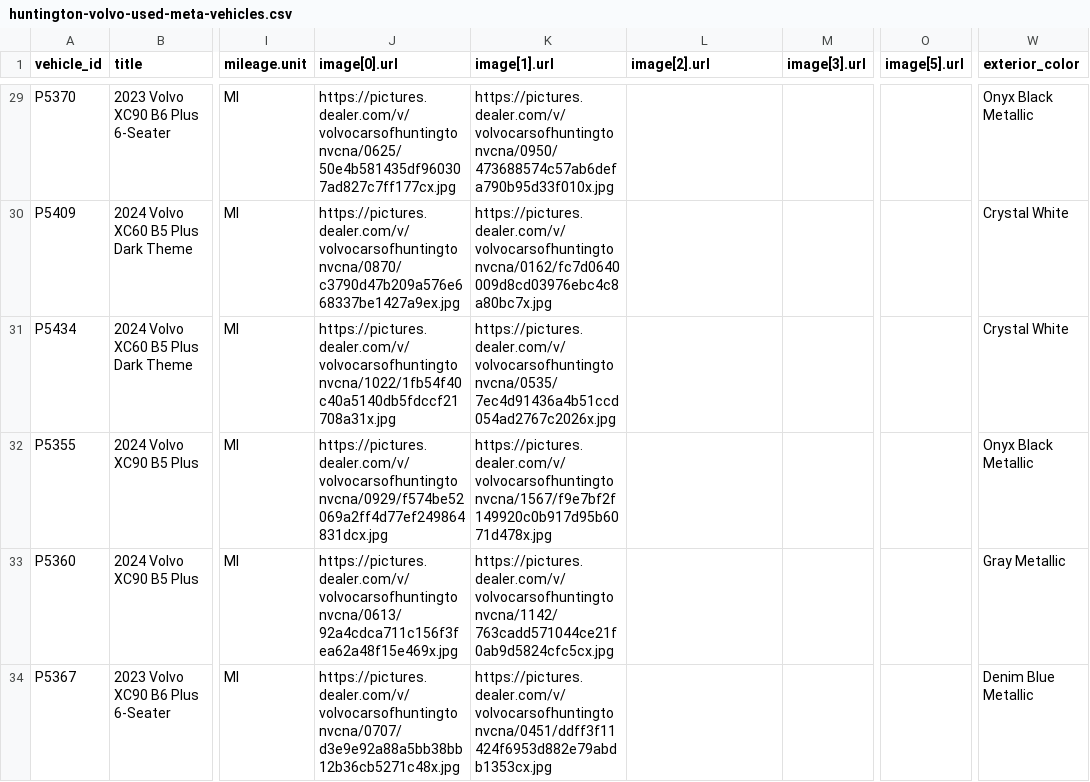
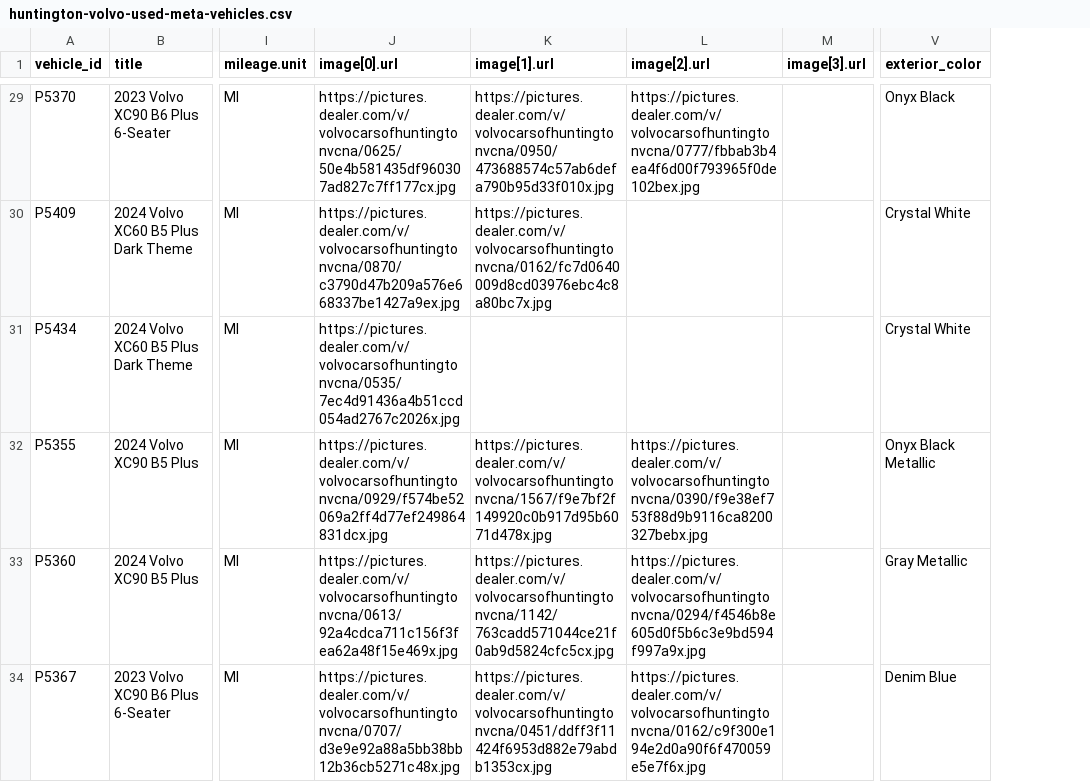
Before and after one commit to skyrushnick/dealership-feeds, a CSV file: huntington-volvo-used-meta-vehicles.csv, drawn as a sheet; only a part is shown, gaps mark what is left out; removed rows and columns are numbered as before the commit, all else as after; the diff covers the shown part only; the diff names each change by its address in the sheet, - before the commit and + after, or states it on an @@ line.

Commit message:
Update huntington-volvo-used-meta-vehicles.csv

```diff
--- a/huntington-volvo-used-meta-vehicles.csv
+++ b/huntington-volvo-used-meta-vehicles.csv
-column O (image[5].url), empty
-L29 (image[2].url): (empty)
+L29 (image[2].url): https://pictures.dealer.com/v/volvocarsofhuntingtonvcna/0777/fbbab3b4ea4f6d00f793965f0de102bex.jpg
-V29 (exterior_color): Onyx Black Metallic
+V29 (exterior_color): Onyx Black
-J31 (image[0].url): https://pictures.dealer.com/v/volvocarsofhuntingtonvcna/1022/1fb54f40c40a5140db5fdccf21708a31x.jpg
+J31 (image[0].url): https://pictures.dealer.com/v/volvocarsofhuntingtonvcna/0535/7ec4d91436a4b51ccd054ad2767c2026x.jpg
-K31 (image[1].url): https://pictures.dealer.com/v/volvocarsofhuntingtonvcna/0535/7ec4d91436a4b51ccd054ad2767c2026x.jpg
+K31 (image[1].url): (empty)
-L32 (image[2].url): (empty)
+L32 (image[2].url): https://pictures.dealer.com/v/volvocarsofhuntingtonvcna/0390/f9e38ef753f88d9b9116ca8200327bebx.jpg
-L33 (image[2].url): (empty)
+L33 (image[2].url): https://pictures.dealer.com/v/volvocarsofhuntingtonvcna/0294/f4546b8e605d0f5b6c3e9bd594f997a9x.jpg
-L34 (image[2].url): (empty)
+L34 (image[2].url): https://pictures.dealer.com/v/volvocarsofhuntingtonvcna/0162/c9f300e194e2d0a90f6f470059e5e7f6x.jpg
-V34 (exterior_color): Denim Blue Metallic
+V34 (exterior_color): Denim Blue
```
Also changed, not shown: 1 removed row and 46 edited cells elsewhere in this file.
